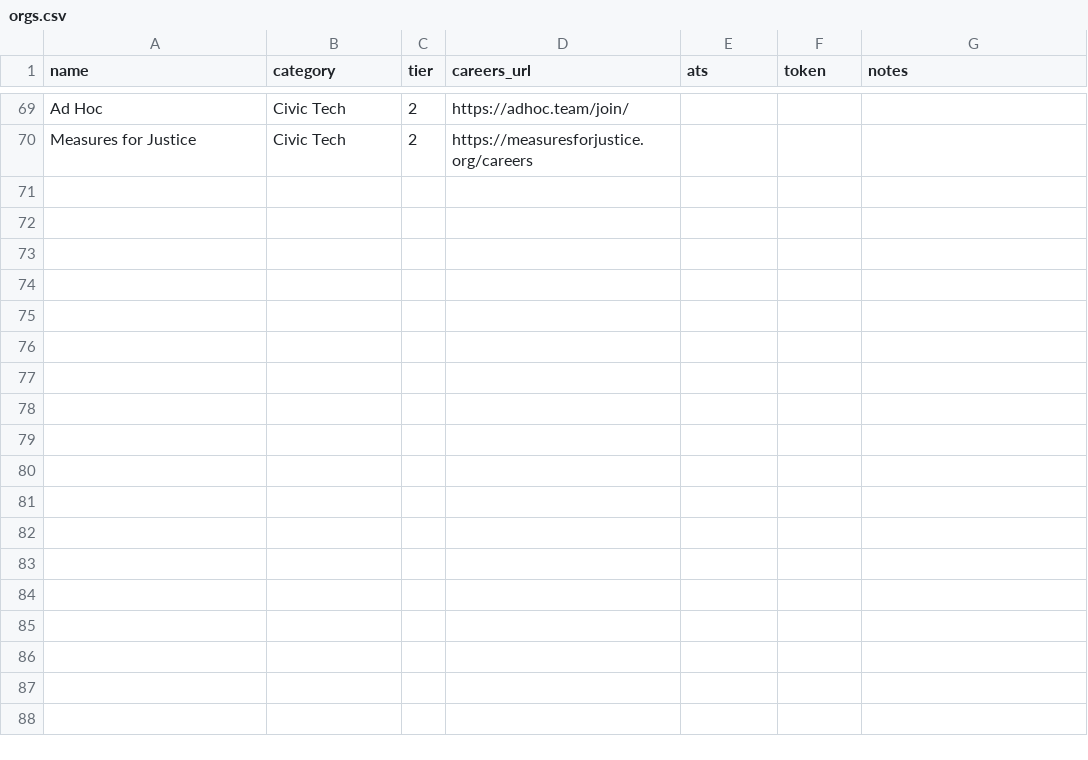
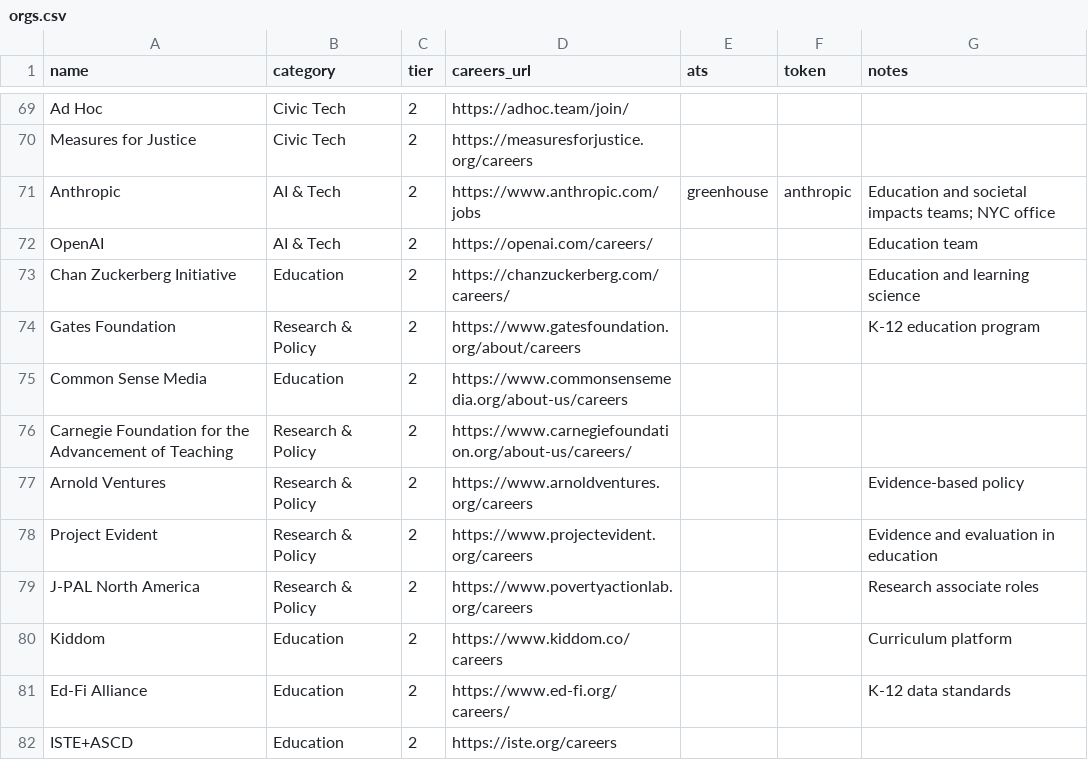
Before and after one commit to dmehta94/jobs-feed, a CSV file: orgs.csv, drawn as a sheet; only a part is shown, gaps mark what is left out; the diff names each change by its address in the sheet, - before the commit and + after, or states it on an @@ line.

```diff
--- a/orgs.csv
+++ b/orgs.csv
+row 71: Anthropic | AI & Tech | 2 | https://www.anthropic.com/jobs | greenhouse | anthropic | Education and societal impacts teams; NYC office
+row 72: OpenAI | AI & Tech | 2 | https://openai.com/careers/ |  |  | Education team
+row 73: Chan Zuckerberg Initiative | Education | 2 | https://chanzuckerberg.com/careers/ |  |  | Education and learning science
+row 74: Gates Foundation | Research & Policy | 2 | https://www.gatesfoundation.org/about/careers |  |  | K-12 education program
+row 75: Common Sense Media | Education | 2 | https://www.commonsensemedia.org/about-us/careers
+row 76: Carnegie Foundation for the Advancement of Teaching | Research & Policy | 2 | https://www.carnegiefoundation.org/about-us/careers/
+row 77: Arnold Ventures | Research & Policy | 2 | https://www.arnoldventures.org/careers |  |  | Evidence-based policy
+row 78: Project Evident | Research & Policy | 2 | https://www.projectevident.org/careers |  |  | Evidence and evaluation in education
+row 79: J-PAL North America | Research & Policy | 2 | https://www.povertyactionlab.org/careers |  |  | Research associate roles
+row 80: Kiddom | Education | 2 | https://www.kiddom.co/careers |  |  | Curriculum platform
+row 81: Ed-Fi Alliance | Education | 2 | https://www.ed-fi.org/careers/ |  |  | K-12 data standards
+row 82: ISTE+ASCD | Education | 2 | https://iste.org/careers
```
Also changed, not shown: 7 other files.
